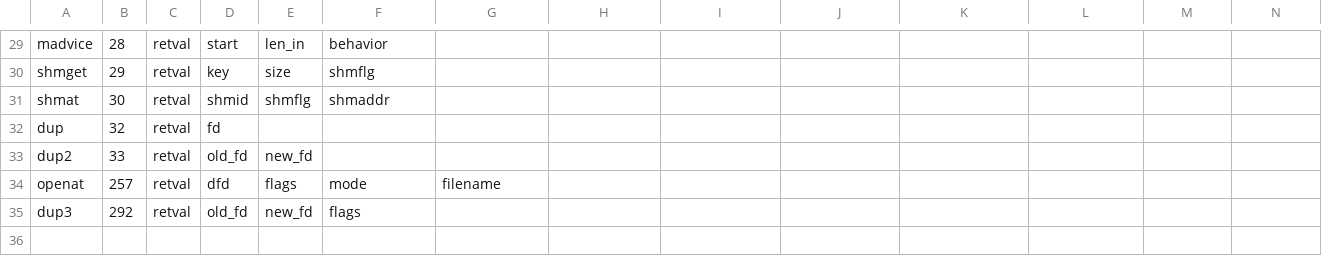
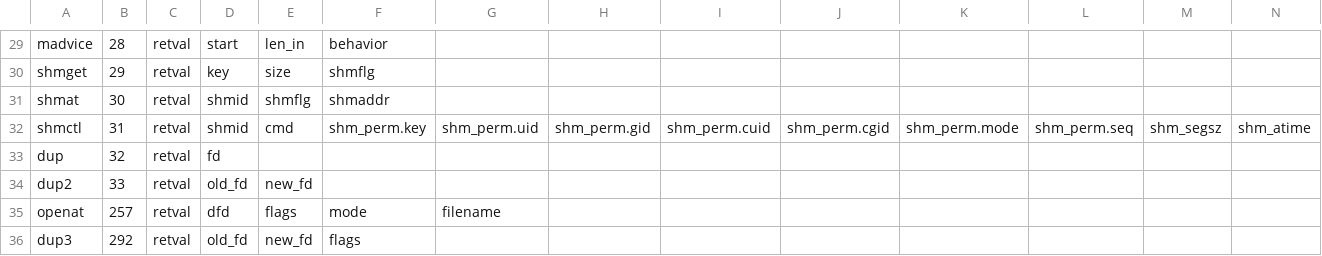
Before and after one commit to naru3-99/sclda, a CSV file: syscall_info.csv, drawn as a sheet; only a part is shown, gaps mark what is left out; rows hold the shown columns only; the diff names each change by its address in the sheet, - before the commit and + after, or states it on an @@ line.

Commit message:
31:shmctlの改造

```diff
--- a/syscall_info.csv
+++ b/syscall_info.csv
+row 32: shmctl | 31 | retval | shmid | cmd | shm_perm.key | shm_perm.uid | shm_perm.gid | shm_perm.cuid | shm_perm.cgid | shm_perm.mode | shm_perm.seq | shm_segsz | shm_atime
```
Also changed, not shown: 1 other file.
